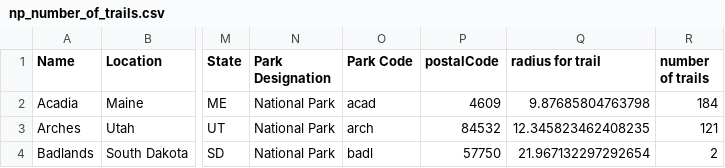
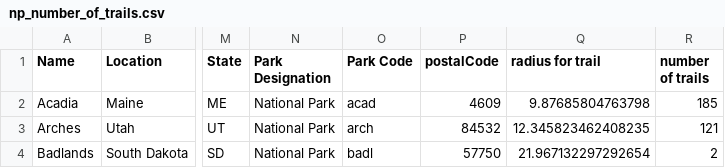
Before and after one commit to theaddies/bootcamp_project_1, a CSV file: np_number_of_trails.csv, drawn as a sheet; only a part is shown, gaps mark what is left out; the diff names each change by its address in the sheet, - before the commit and + after, or states it on an @@ line.

```diff
--- a/np_number_of_trails.csv
+++ b/np_number_of_trails.csv
-R2 (number of trails): 184
+R2 (number of trails): 185
```
Also changed, not shown: trail_for_CVNP.csv, 13 other files.
